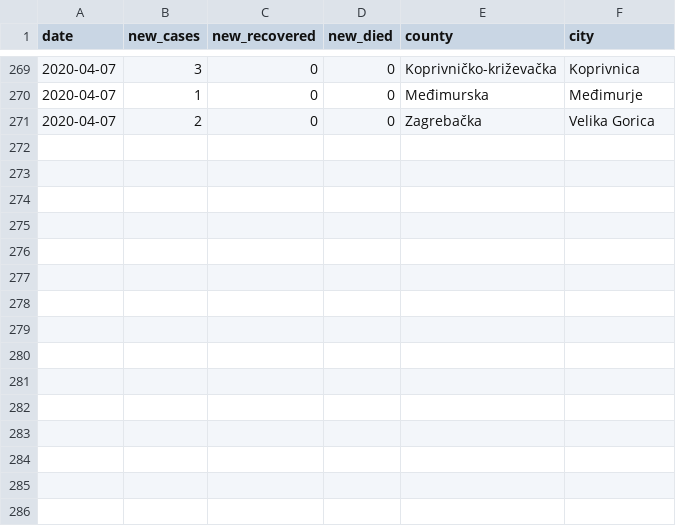
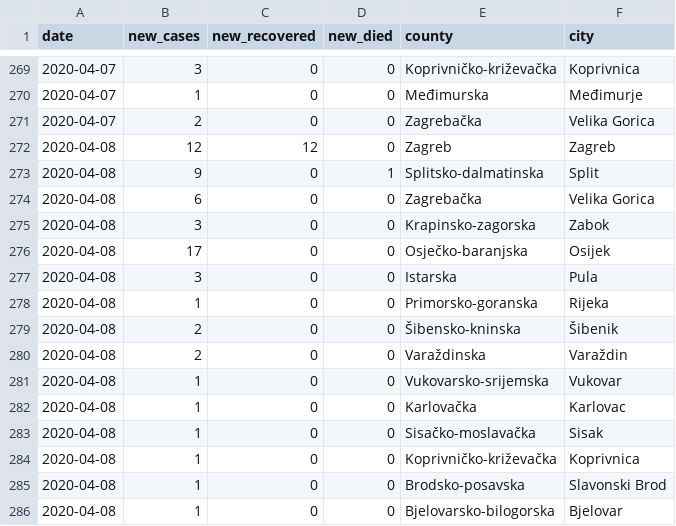
Before and after one commit to tonivrbic/covid-19-croatia, a CSV file: covid_hr.csv, drawn as a sheet; only a part is shown, gaps mark what is left out; the diff names each change by its address in the sheet, - before the commit and + after, or states it on an @@ line.

```diff
--- a/covid_hr.csv
+++ b/covid_hr.csv
+row 272: 2020-04-08 | 12 | 12 | 0 | Zagreb | Zagreb
+row 273: 2020-04-08 | 9 | 0 | 1 | Splitsko-dalmatinska | Split
+row 274: 2020-04-08 | 6 | 0 | 0 | Zagrebačka | Velika Gorica
+row 275: 2020-04-08 | 3 | 0 | 0 | Krapinsko-zagorska | Zabok
+row 276: 2020-04-08 | 17 | 0 | 0 | Osječko-baranjska | Osijek
+row 277: 2020-04-08 | 3 | 0 | 0 | Istarska | Pula
+row 278: 2020-04-08 | 1 | 0 | 0 | Primorsko-goranska | Rijeka
+row 279: 2020-04-08 | 2 | 0 | 0 | Šibensko-kninska | Šibenik
+row 280: 2020-04-08 | 2 | 0 | 0 | Varaždinska | Varaždin
+row 281: 2020-04-08 | 1 | 0 | 0 | Vukovarsko-srijemska | Vukovar
+row 282: 2020-04-08 | 1 | 0 | 0 | Karlovačka | Karlovac
+row 283: 2020-04-08 | 1 | 0 | 0 | Sisačko-moslavačka | Sisak
+row 284: 2020-04-08 | 1 | 0 | 0 | Koprivničko-križevačka | Koprivnica
+row 285: 2020-04-08 | 1 | 0 | 0 | Brodsko-posavska | Slavonski Brod
+row 286: 2020-04-08 | 1 | 0 | 0 | Bjelovarsko-bilogorska | Bjelovar
```
Also changed, not shown: generated/cases_cumulative.csv, generated/cases_per_city.csv, 9 other files.
